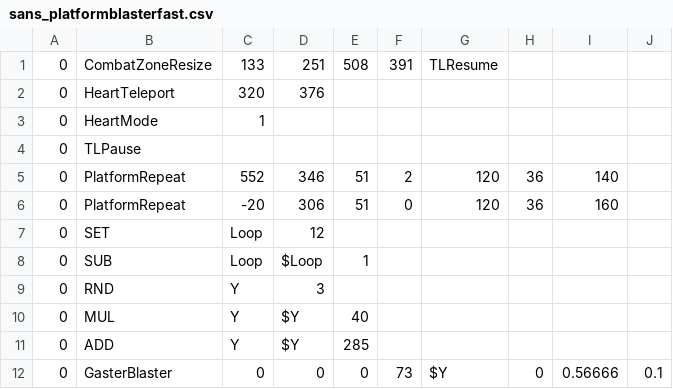
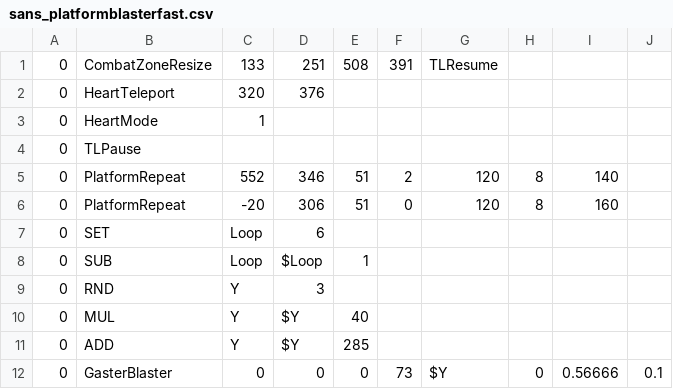
Before and after one commit to tacofreegames/tacofreegames.github.io, a CSV file: c2-sans-fight/sans_platformblasterfast.csv, drawn as a sheet; only a part is shown; the diff covers the shown part only.

```diff
--- a/c2-sans-fight/sans_platformblasterfast.csv
+++ b/c2-sans-fight/sans_platformblasterfast.csv
@@ -4,5 +4,5 @@
 0,TLPause,,,,,,,,
-0,PlatformRepeat,552,346,51,2,120,36,140,
-0,PlatformRepeat,-20,306,51,0,120,36,160,
-0,SET,Loop,12,,,,,,
+0,PlatformRepeat,552,346,51,2,120,8,140,
+0,PlatformRepeat,-20,306,51,0,120,8,160,
+0,SET,Loop,6,,,,,,
 0,SUB,Loop,$Loop,1,,,,,
```
Also changed, not shown: 24 removed rows elsewhere in this file, c2-sans-fight/sans_bonegap2.csv, c2-sans-fight/sans_boneslidev.csv, 26 other files.
